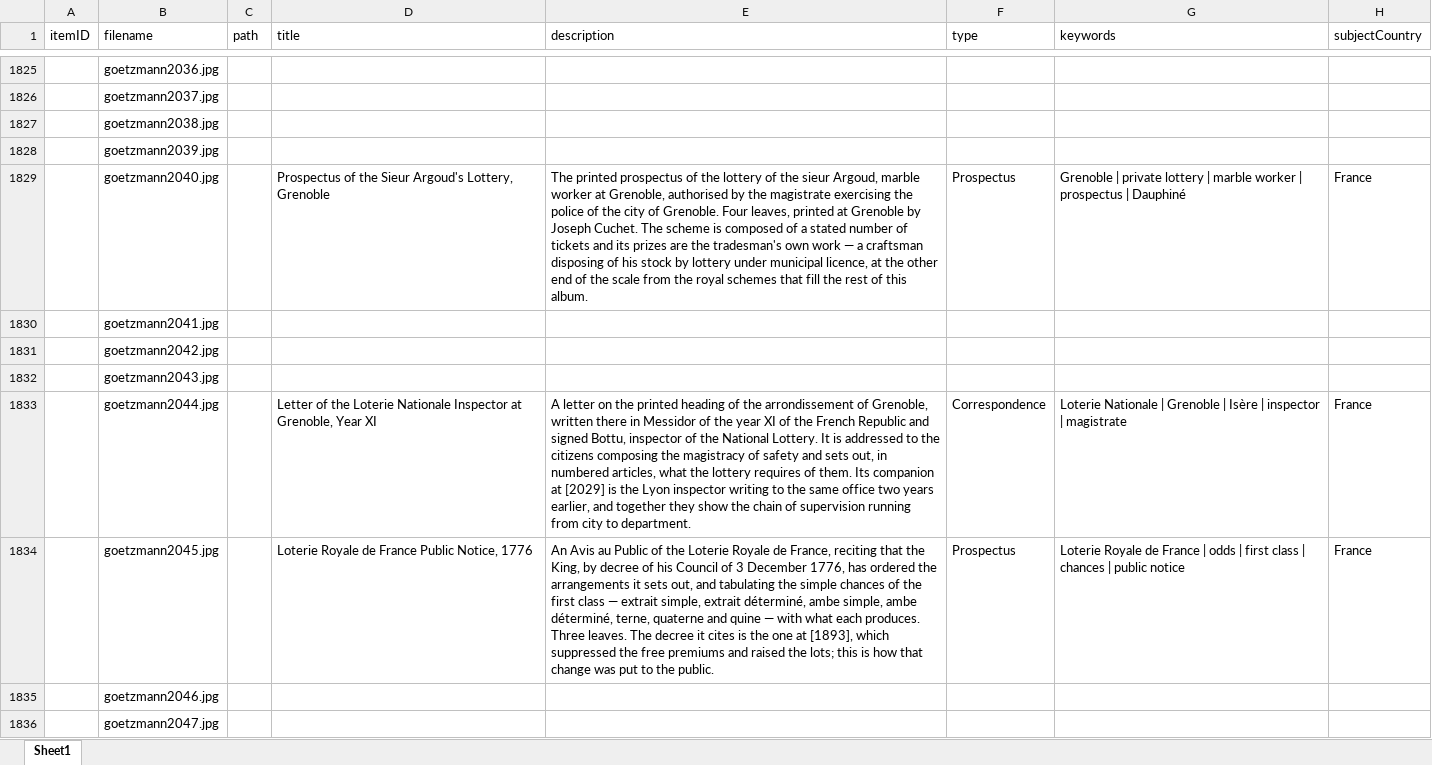
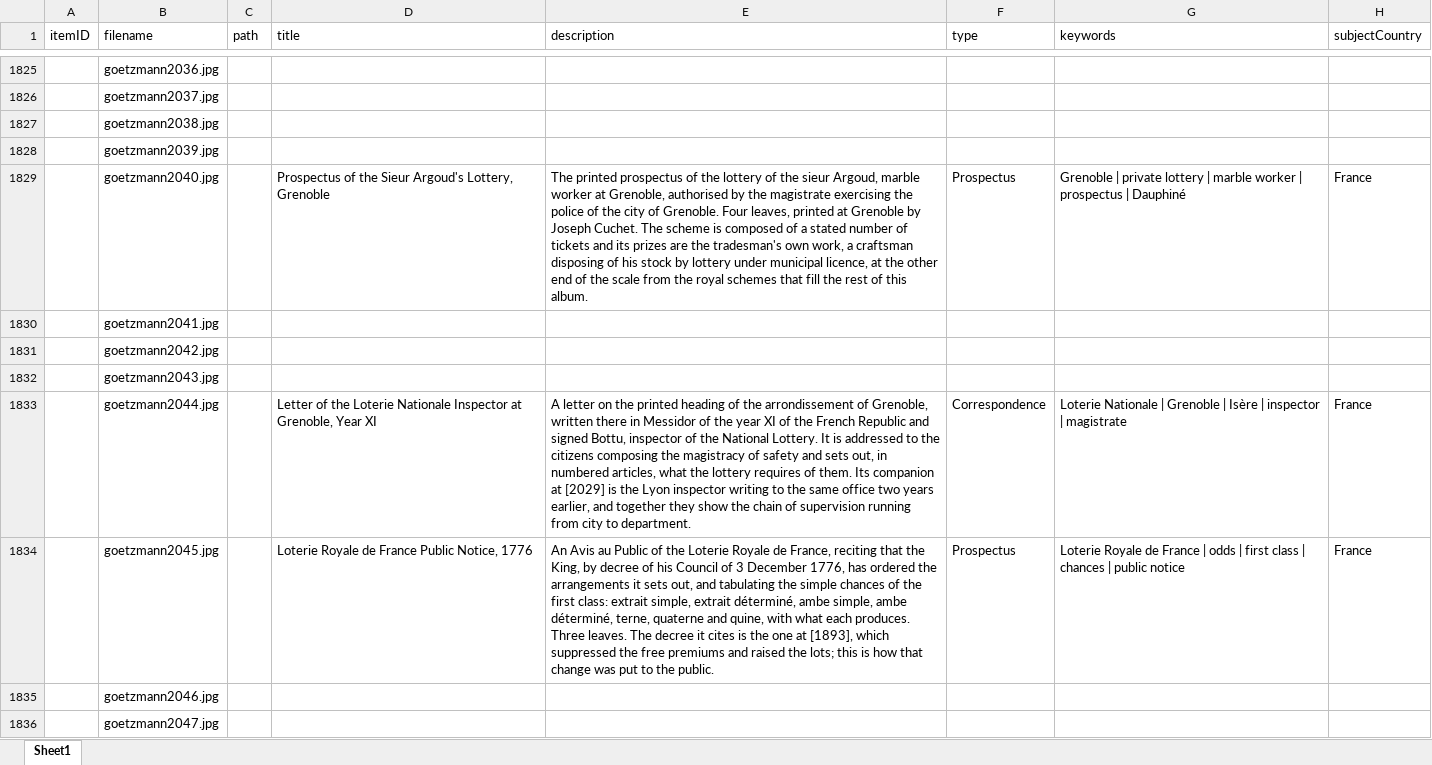
Before and after one commit to yale-icf/oov-museum, an Excel workbook: oov_data_new_edit_2.xlsx, sheet Sheet1, drawn as a sheet; only a part is shown, gaps mark what is left out; values as stored, in another font and other column widths than the file's, no borders; the diff covers the shown part only; the diff names each change by its address in the sheet, - before the commit and + after, or states it on an @@ line.

```diff
--- a/oov_data_new_edit_2.xlsx (sheet Sheet1)
+++ b/oov_data_new_edit_2.xlsx (sheet Sheet1)
-E1829 (description): …tradesman's own work — a craftsman…
+E1829 (description): …tradesman's own work, a craftsman…
-E1834 (description): …the first class — extrait simple, extrait déterminé, ambe simple, ambe déterminé, terne, quaterne and quine — with what…
+E1834 (description): …the first class: extrait simple, extrait déterminé, ambe simple, ambe déterminé, terne, quaterne and quine, with what…
```
Also changed, not shown: 35 edited cells elsewhere in this sheet, 1 other file.
